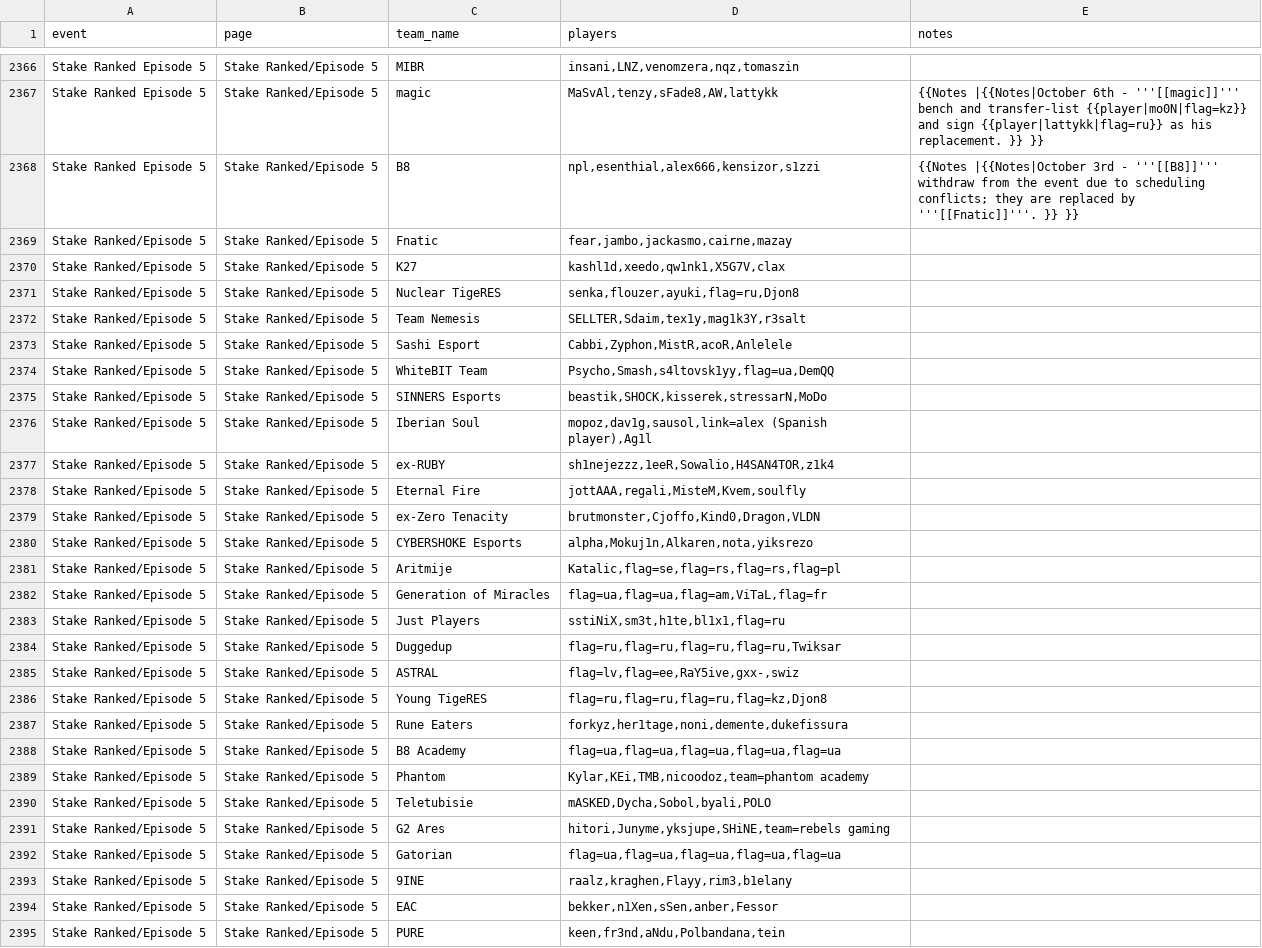
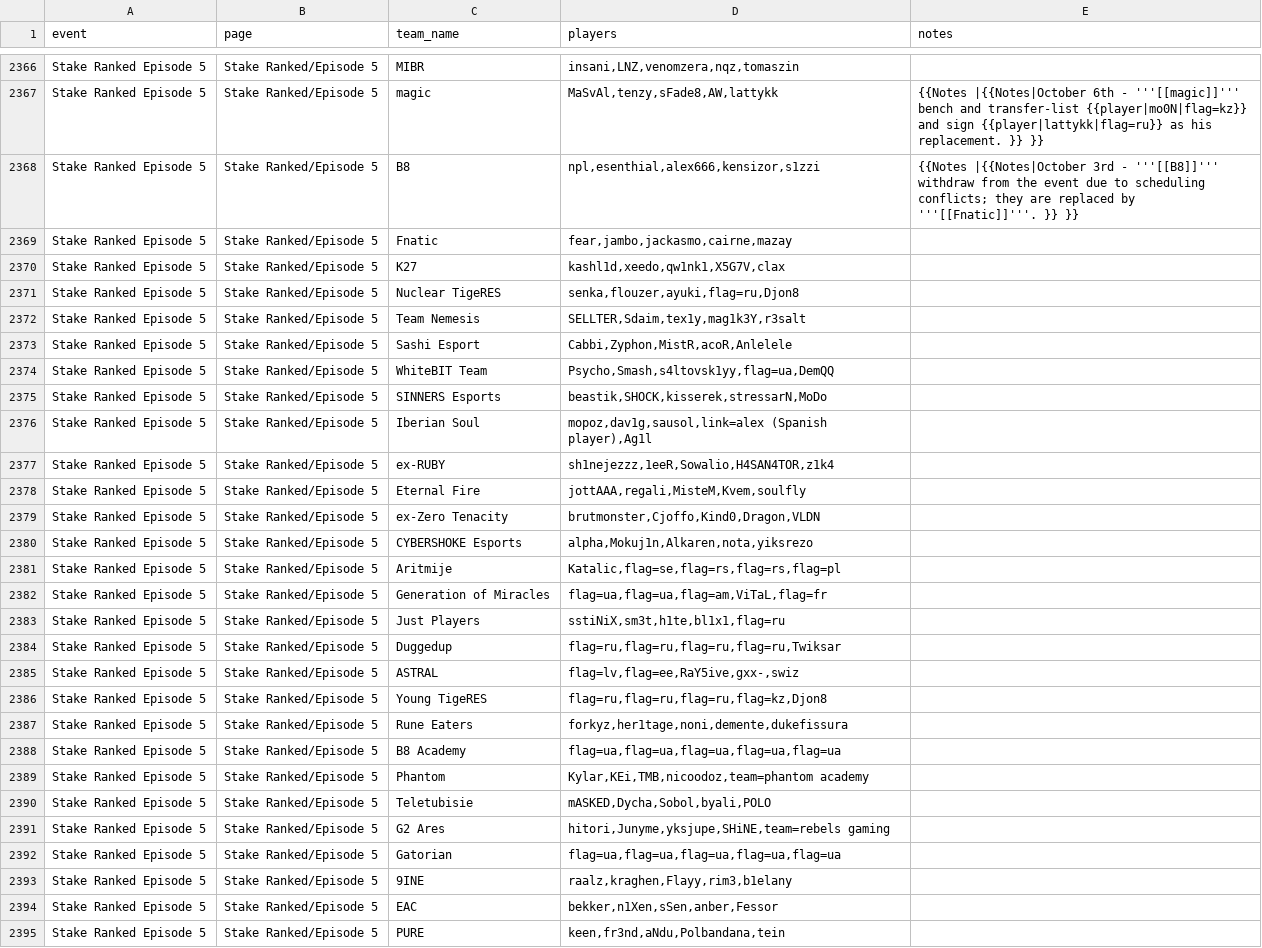
Before and after one commit to sb291099-create/Cs2-form, a CSV file: data/rosters.csv, drawn as a sheet; only a part is shown, gaps mark what is left out; the diff covers the shown part only.

```diff
--- a/data/rosters.csv
+++ b/data/rosters.csv
@@ -2368,28 +2368,28 @@ Stake Ranked Episode 5,Stake Ranked/Episode 5,magic,"MaSvAl,tenzy,sFade8,AW,latt
 Stake Ranked Episode 5,Stake Ranked/Episode 5,B8,"npl,esenthial,alex666,kensizor,s1zzi",{{Notes |{{Notes|October 3rd - '''[[B8]]''' withdraw from the event due to scheduling conflicts; they are replaced by '''[[Fnatic]]'''. }} }}
-Stake Ranked/Episode 5,Stake Ranked/Episode 5,Fnatic,"fear,jambo,jackasmo,cairne,mazay",
-Stake Ranked/Episode 5,Stake Ranked/Episode 5,K27,"kashl1d,xeedo,qw1nk1,X5G7V,clax",
-Stake Ranked/Episode 5,Stake Ranked/Episode 5,Nuclear TigeRES,"senka,flouzer,ayuki,flag=ru,Djon8",
-Stake Ranked/Episode 5,Stake Ranked/Episode 5,Team Nemesis,"SELLTER,Sdaim,tex1y,mag1k3Y,r3salt",
-Stake Ranked/Episode 5,Stake Ranked/Episode 5,Sashi Esport,"Cabbi,Zyphon,MistR,acoR,Anlelele",
-Stake Ranked/Episode 5,Stake Ranked/Episode 5,WhiteBIT Team,"Psycho,Smash,s4ltovsk1yy,flag=ua,DemQQ",
-Stake Ranked/Episode 5,Stake Ranked/Episode 5,SINNERS Esports,"beastik,SHOCK,kisserek,stressarN,MoDo",
-Stake Ranked/Episode 5,Stake Ranked/Episode 5,Iberian Soul,"mopoz,dav1g,sausol,link=alex (Spanish player),Ag1l",
-Stake Ranked/Episode 5,Stake Ranked/Episode 5,ex-RUBY,"sh1nejezzz,1eeR,Sowalio,H4SAN4TOR,z1k4",
-Stake Ranked/Episode 5,Stake Ranked/Episode 5,Eternal Fire,"jottAAA,regali,MisteM,Kvem,soulfly",
-Stake Ranked/Episode 5,Stake Ranked/Episode 5,ex-Zero Tenacity,"brutmonster,Cjoffo,Kind0,Dragon,VLDN",
-Stake Ranked/Episode 5,Stake Ranked/Episode 5,CYBERSHOKE Esports,"alpha,Mokuj1n,Alkaren,nota,yiksrezo",
-Stake Ranked/Episode 5,Stake Ranked/Episode 5,Aritmije,"Katalic,flag=se,flag=rs,flag=rs,flag=pl",
-Stake Ranked/Episode 5,Stake Ranked/Episode 5,Generation of Miracles,"flag=ua,flag=ua,flag=am,ViTaL,flag=fr",
-Stake Ranked/Episode 5,Stake Ranked/Episode 5,Just Players,"sstiNiX,sm3t,h1te,bl1x1,flag=ru",
-Stake Ranked/Episode 5,Stake Ranked/Episode 5,Duggedup,"flag=ru,flag=ru,flag=ru,flag=ru,Twiksar",
-Stake Ranked/Episode 5,Stake Ranked/Episode 5,ASTRAL,"flag=lv,flag=ee,RaY5ive,gxx-,swiz",
-Stake Ranked/Episode 5,Stake Ranked/Episode 5,Young TigeRES,"flag=ru,flag=ru,flag=ru,flag=kz,Djon8",
-Stake Ranked/Episode 5,Stake Ranked/Episode 5,Rune Eaters,"forkyz,her1tage,noni,demente,dukefissura",
-Stake Ranked/Episode 5,Stake Ranked/Episode 5,B8 Academy,"flag=ua,flag=ua,flag=ua,flag=ua,flag=ua",
-Stake Ranked/Episode 5,Stake Ranked/Episode 5,Phantom,"Kylar,KEi,TMB,nicoodoz,team=phantom academy",
-Stake Ranked/Episode 5,Stake Ranked/Episode 5,Teletubisie,"mASKED,Dycha,Sobol,byali,POLO",
-Stake Ranked/Episode 5,Stake Ranked/Episode 5,G2 Ares,"hitori,Junyme,yksjupe,SHiNE,team=rebels gaming",
-Stake Ranked/Episode 5,Stake Ranked/Episode 5,Gatorian,"flag=ua,flag=ua,flag=ua,flag=ua,flag=ua",
-Stake Ranked/Episode 5,Stake Ranked/Episode 5,9INE,"raalz,kraghen,Flayy,rim3,b1elany",
-Stake Ranked/Episode 5,Stake Ranked/Episode 5,EAC,"bekker,n1Xen,sSen,anber,Fessor",
-Stake Ranked/Episode 5,Stake Ranked/Episode 5,PURE,"keen,fr3nd,aNdu,Polbandana,tein",
+Stake Ranked Episode 5,Stake Ranked/Episode 5,Fnatic,"fear,jambo,jackasmo,cairne,mazay",
+Stake Ranked Episode 5,Stake Ranked/Episode 5,K27,"kashl1d,xeedo,qw1nk1,X5G7V,clax",
+Stake Ranked Episode 5,Stake Ranked/Episode 5,Nuclear TigeRES,"senka,flouzer,ayuki,flag=ru,Djon8",
+Stake Ranked Episode 5,Stake Ranked/Episode 5,Team Nemesis,"SELLTER,Sdaim,tex1y,mag1k3Y,r3salt",
+Stake Ranked Episode 5,Stake Ranked/Episode 5,Sashi Esport,"Cabbi,Zyphon,MistR,acoR,Anlelele",
+Stake Ranked Episode 5,Stake Ranked/Episode 5,WhiteBIT Team,"Psycho,Smash,s4ltovsk1yy,flag=ua,DemQQ",
+Stake Ranked Episode 5,Stake Ranked/Episode 5,SINNERS Esports,"beastik,SHOCK,kisserek,stressarN,MoDo",
+Stake Ranked Episode 5,Stake Ranked/Episode 5,Iberian Soul,"mopoz,dav1g,sausol,link=alex (Spanish player),Ag1l",
+Stake Ranked Episode 5,Stake Ranked/Episode 5,ex-RUBY,"sh1nejezzz,1eeR,Sowalio,H4SAN4TOR,z1k4",
+Stake Ranked Episode 5,Stake Ranked/Episode 5,Eternal Fire,"jottAAA,regali,MisteM,Kvem,soulfly",
+Stake Ranked Episode 5,Stake Ranked/Episode 5,ex-Zero Tenacity,"brutmonster,Cjoffo,Kind0,Dragon,VLDN",
+Stake Ranked Episode 5,Stake Ranked/Episode 5,CYBERSHOKE Esports,"alpha,Mokuj1n,Alkaren,nota,yiksrezo",
+Stake Ranked Episode 5,Stake Ranked/Episode 5,Aritmije,"Katalic,flag=se,flag=rs,flag=rs,flag=pl",
+Stake Ranked Episode 5,Stake Ranked/Episode 5,Generation of Miracles,"flag=ua,flag=ua,flag=am,ViTaL,flag=fr",
+Stake Ranked Episode 5,Stake Ranked/Episode 5,Just Players,"sstiNiX,sm3t,h1te,bl1x1,flag=ru",
+Stake Ranked Episode 5,Stake Ranked/Episode 5,Duggedup,"flag=ru,flag=ru,flag=ru,flag=ru,Twiksar",
+Stake Ranked Episode 5,Stake Ranked/Episode 5,ASTRAL,"flag=lv,flag=ee,RaY5ive,gxx-,swiz",
+Stake Ranked Episode 5,Stake Ranked/Episode 5,Young TigeRES,"flag=ru,flag=ru,flag=ru,flag=kz,Djon8",
+Stake Ranked Episode 5,Stake Ranked/Episode 5,Rune Eaters,"forkyz,her1tage,noni,demente,dukefissura",
+Stake Ranked Episode 5,Stake Ranked/Episode 5,B8 Academy,"flag=ua,flag=ua,flag=ua,flag=ua,flag=ua",
+Stake Ranked Episode 5,Stake Ranked/Episode 5,Phantom,"Kylar,KEi,TMB,nicoodoz,team=phantom academy",
+Stake Ranked Episode 5,Stake Ranked/Episode 5,Teletubisie,"mASKED,Dycha,Sobol,byali,POLO",
+Stake Ranked Episode 5,Stake Ranked/Episode 5,G2 Ares,"hitori,Junyme,yksjupe,SHiNE,team=rebels gaming",
+Stake Ranked Episode 5,Stake Ranked/Episode 5,Gatorian,"flag=ua,flag=ua,flag=ua,flag=ua,flag=ua",
+Stake Ranked Episode 5,Stake Ranked/Episode 5,9INE,"raalz,kraghen,Flayy,rim3,b1elany",
+Stake Ranked Episode 5,Stake Ranked/Episode 5,EAC,"bekker,n1Xen,sSen,anber,Fessor",
+Stake Ranked Episode 5,Stake Ranked/Episode 5,PURE,"keen,fr3nd,aNdu,Polbandana,tein",
```
Also changed, not shown: 20 edited cells elsewhere in this file, data/rss.csv, data/upcoming.csv, 2 other files.
